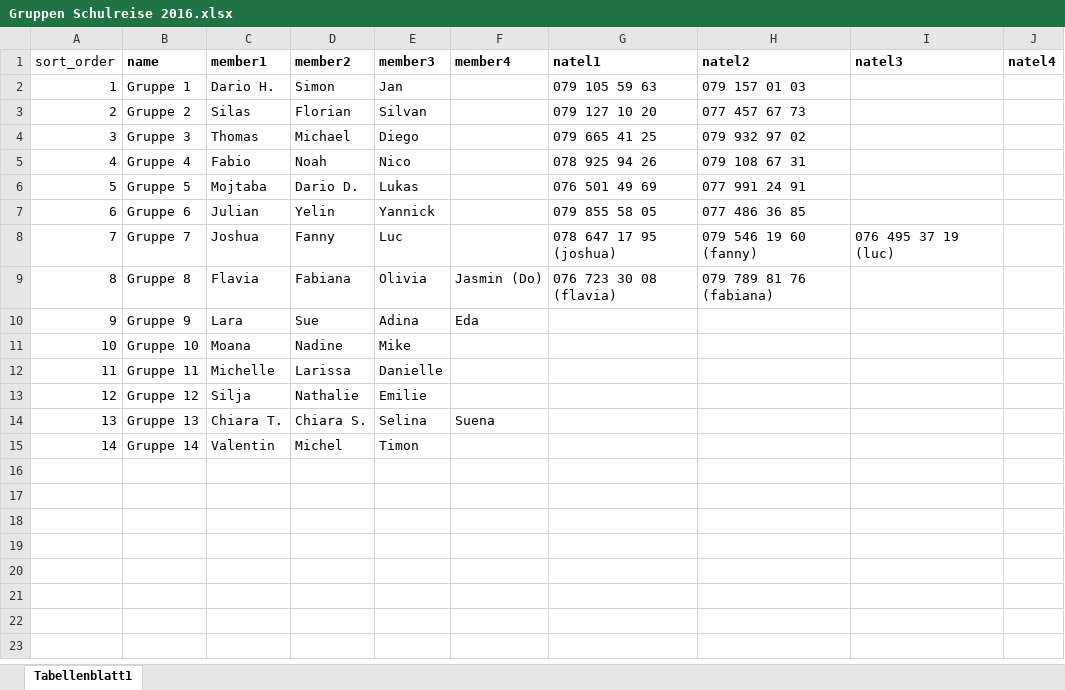
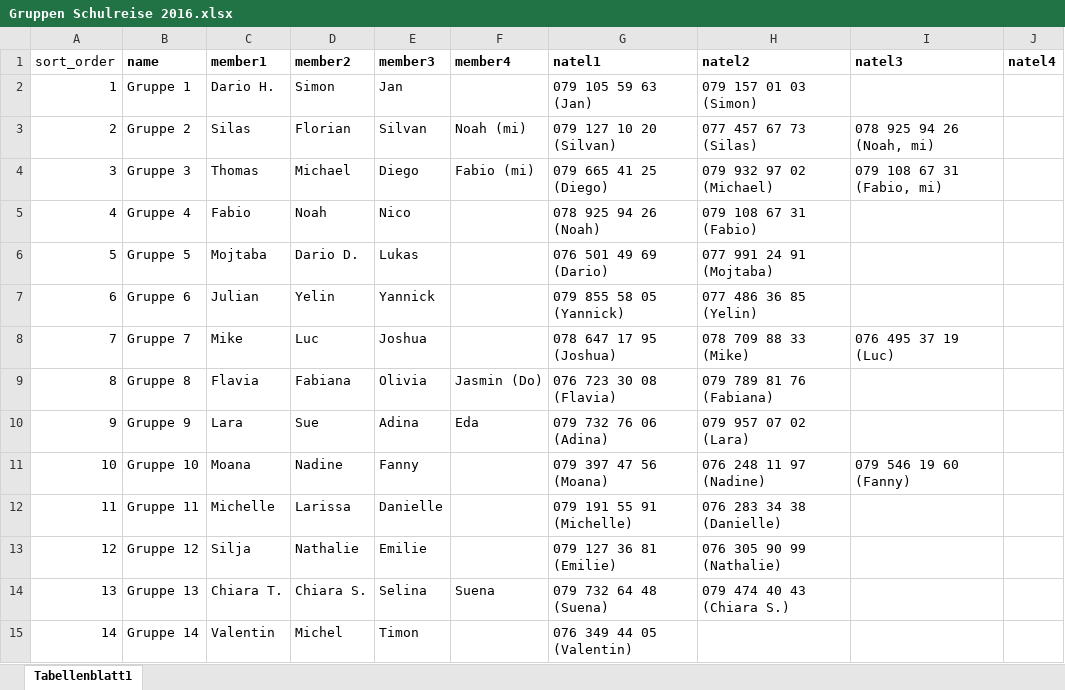
Before and after one commit to Zumgugger/ggame-old, an Excel workbook: data/Gruppen Schulreise 2016.xlsx, sheet Tabellenblatt1, drawn as a sheet; values as stored, in another font and other column widths than the file's, no borders; the diff names each change by its address in the sheet, - before the commit and + after, or states it on an @@ line.

Commit message:
alle gruppen in der übersicht

```diff
--- a/data/Gruppen Schulreise 2016.xlsx (sheet Tabellenblatt1)
+++ b/data/Gruppen Schulreise 2016.xlsx (sheet Tabellenblatt1)
-G2 (natel1): 079 105 59 63
+G2 (natel1): 079 105 59 63 (Jan)
-H2 (natel2): 079 157 01 03
+H2 (natel2): 079 157 01 03 (Simon)
-F3 (member4): (empty)
+F3 (member4): Noah (mi)
-G3 (natel1): 079 127 10 20
+G3 (natel1): 079 127 10 20 (Silvan)
-H3 (natel2): 077 457 67 73
+H3 (natel2): 077 457 67 73 (Silas)
-I3 (natel3): (empty)
+I3 (natel3): 078 925 94 26 (Noah, mi)
-F4 (member4): (empty)
+F4 (member4): Fabio (mi)
-G4 (natel1): 079 665 41 25
+G4 (natel1): 079 665 41 25 (Diego)
-H4 (natel2): 079 932 97 02
+H4 (natel2): 079 932 97 02 (Michael)
-I4 (natel3): (empty)
+I4 (natel3): 079 108 67 31 (Fabio, mi)
-G5 (natel1): 078 925 94 26
+G5 (natel1): 078 925 94 26 (Noah)
-H5 (natel2): 079 108 67 31
+H5 (natel2): 079 108 67 31 (Fabio)
-G6 (natel1): 076 501 49 69
+G6 (natel1): 076 501 49 69 (Dario)
-H6 (natel2): 077 991 24 91
+H6 (natel2): 077 991 24 91 (Mojtaba)
-G7 (natel1): 079 855 58 05
+G7 (natel1): 079 855 58 05 (Yannick)
-H7 (natel2): 077 486 36 85
+H7 (natel2): 077 486 36 85 (Yelin)
-C8 (member1): Joshua
+C8 (member1): Mike
-D8 (member2): Fanny
+D8 (member2): Luc
-E8 (member3): Luc
+E8 (member3): Joshua
-G8 (natel1): 078 647 17 95 (joshua)
+G8 (natel1): 078 647 17 95 (Joshua)
-H8 (natel2): 079 546 19 60 (fanny)
+H8 (natel2): 078 709 88 33 (Mike)
-I8 (natel3): 076 495 37 19 (luc)
+I8 (natel3): 076 495 37 19 (Luc)
-G9 (natel1): 076 723 30 08 (flavia)
+G9 (natel1): 076 723 30 08 (Flavia)
-H9 (natel2): 079 789 81 76 (fabiana)
+H9 (natel2): 079 789 81 76 (Fabiana)
-G10 (natel1): (empty)
+G10 (natel1): 079 732 76 06 (Adina)
-H10 (natel2): (empty)
+H10 (natel2): 079 957 07 02 (Lara)
-E11 (member3): Mike
+E11 (member3): Fanny
-G11 (natel1): (empty)
+G11 (natel1): 079 397 47 56 (Moana)
-H11 (natel2): (empty)
+H11 (natel2): 076 248 11 97 (Nadine)
-I11 (natel3): (empty)
+I11 (natel3): 079 546 19 60 (Fanny)
-G12 (natel1): (empty)
+G12 (natel1): 079 191 55 91 (Michelle)
-H12 (natel2): (empty)
+H12 (natel2): 076 283 34 38 (Danielle)
-G13 (natel1): (empty)
+G13 (natel1): 079 127 36 81 (Emilie)
-H13 (natel2): (empty)
+H13 (natel2): 076 305 90 99 (Nathalie)
-G14 (natel1): (empty)
+G14 (natel1): 079 732 64 48 (Suena)
-H14 (natel2): (empty)
+H14 (natel2): 079 474 40 43 (Chiara S.)
-G15 (natel1): (empty)
+G15 (natel1): 076 349 44 05 (Valentin)
```
Also changed, not shown: 3 other files.
